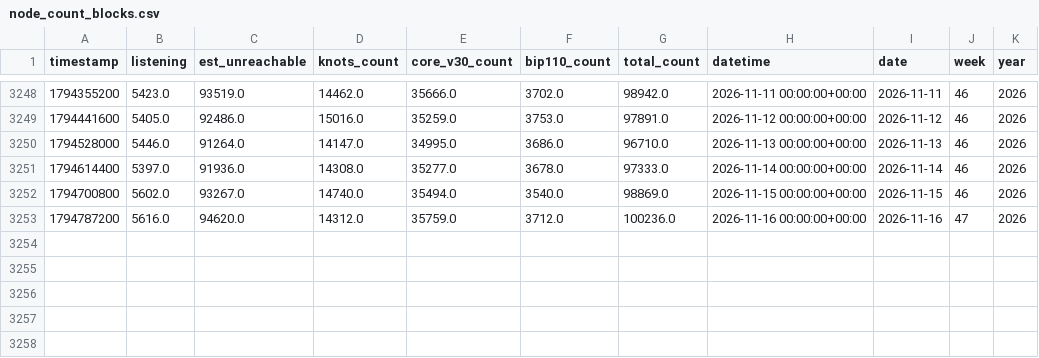
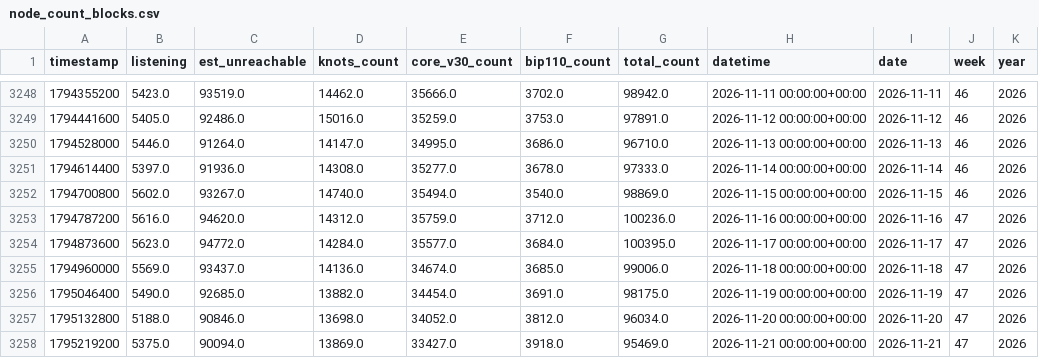
Before and after one commit to w-s-bitcoin/wickedsmartbitcoin, a CSV file: webapps/node_count/webapp_data/node_count_blocks.csv, drawn as a sheet; only a part is shown, gaps mark what is left out.

```diff
--- a/webapps/node_count/webapp_data/node_count_blocks.csv
+++ b/webapps/node_count/webapp_data/node_count_blocks.csv
@@ -3253 +3253,6 @@ timestamp,listening,est_unreachable,knots_count,core_v30_count,bip110_count,tota
 1794787200,5616.0,94620.0,14312.0,35759.0,3712.0,100236.0,2026-11-16 00:00:00+00:00,2026-11-16,47,2026
+1794873600,5623.0,94772.0,14284.0,35577.0,3684.0,100395.0,2026-11-17 00:00:00+00:00,2026-11-17,47,2026
+1794960000,5569.0,93437.0,14136.0,34674.0,3685.0,99006.0,2026-11-18 00:00:00+00:00,2026-11-18,47,2026
+1795046400,5490.0,92685.0,13882.0,34454.0,3691.0,98175.0,2026-11-19 00:00:00+00:00,2026-11-19,47,2026
+1795132800,5188.0,90846.0,13698.0,34052.0,3812.0,96034.0,2026-11-20 00:00:00+00:00,2026-11-20,47,2026
+1795219200,5375.0,90094.0,13869.0,33427.0,3918.0,95469.0,2026-11-21 00:00:00+00:00,2026-11-21,47,2026
```
Also changed, not shown: assets/daily_price.csv, webapps/dca_cost_basis/webapp_data/daily_dca.csv, 39 other files.
